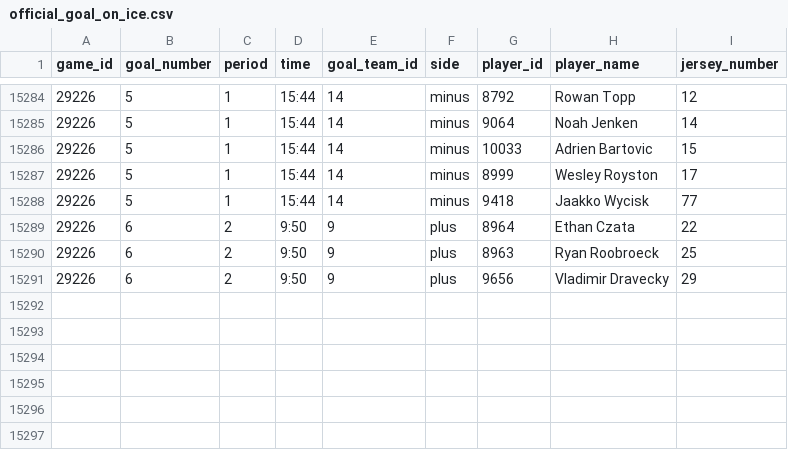
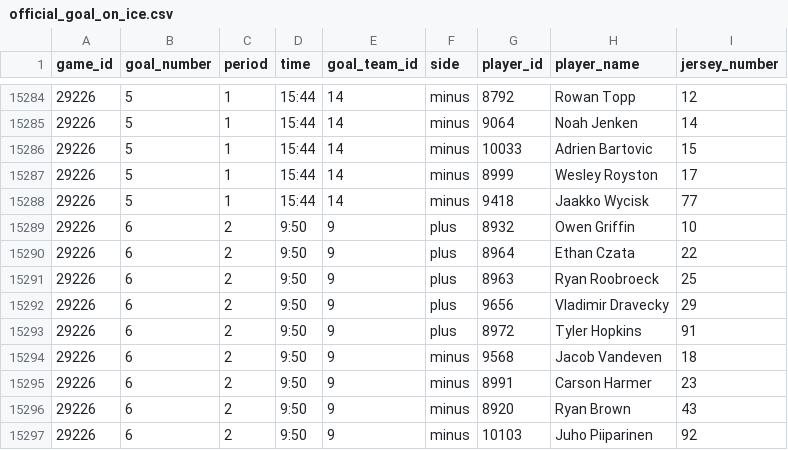
Before and after one commit to NoahCornish/IceIndex, a CSV file: data/games/2026-27/official_goal_on_ice.csv, drawn as a sheet; only a part is shown, gaps mark what is left out.

```diff
--- a/data/games/2026-27/official_goal_on_ice.csv
+++ b/data/games/2026-27/official_goal_on_ice.csv
@@ -15288,2 +15288,3 @@
 "29226",5,"1","15:44","14","minus","9418","Jaakko Wycisk","77"
+"29226",6,"2","9:50","9","plus","8932","Owen Griffin","10"
 "29226",6,"2","9:50","9","plus","8964","Ethan Czata","22"
@@ -15291 +15292,6 @@
 "29226",6,"2","9:50","9","plus","9656","Vladimir Dravecky","29"
+"29226",6,"2","9:50","9","plus","8972","Tyler Hopkins","91"
+"29226",6,"2","9:50","9","minus","9568","Jacob Vandeven","18"
+"29226",6,"2","9:50","9","minus","8991","Carson Harmer","23"
+"29226",6,"2","9:50","9","minus","8920","Ryan Brown","43"
+"29226",6,"2","9:50","9","minus","10103","Juho Piiparinen","92"
```
Also changed, not shown: data/games/2026-27/official_game_officials.csv, data/games/2026-27/official_goalie_stats.csv, 25 other files.
